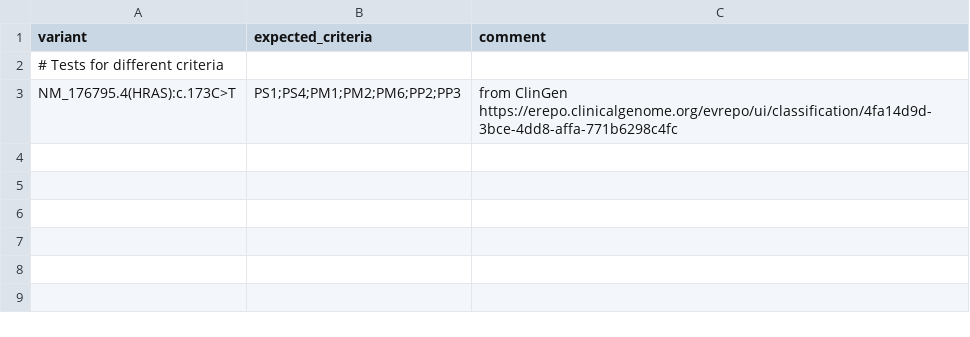
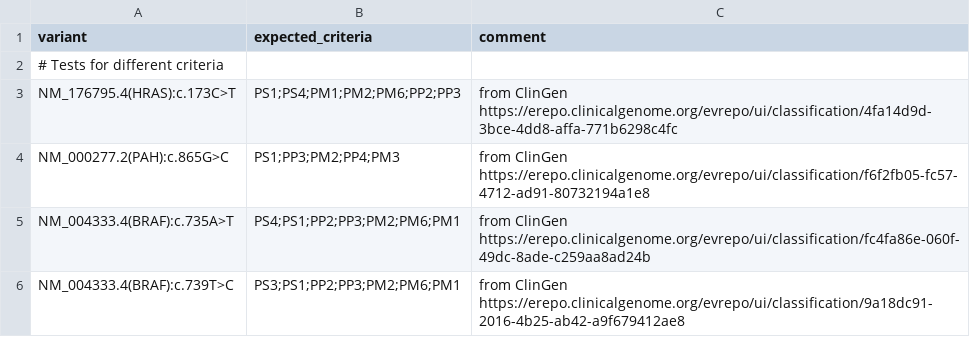
Before and after one commit to bihealth/auto-acmg, a CSV file: src/bench/comparison_criteria.csv, drawn as a sheet.

Commit message:
new clingen dataset

```diff
--- a/src/bench/comparison_criteria.csv
+++ b/src/bench/comparison_criteria.csv
@@ -3 +3,4 @@ variant,expected_criteria,comment
 NM_176795.4(HRAS):c.173C>T,PS1;PS4;PM1;PM2;PM6;PP2;PP3,from ClinGen https://erepo.clinicalgenome.org/evrepo/ui/classification/4fa14d9d-3bce-4dd8-affa-771b6298c4fc
+NM_000277.2(PAH):c.865G>C,PS1;PP3;PM2;PP4;PM3,from ClinGen https://erepo.clinicalgenome.org/evrepo/ui/classification/f6f2fb05-fc57-4712-ad91-80732194a1e8
+NM_004333.4(BRAF):c.735A>T,PS4;PS1;PP2;PP3;PM2;PM6;PM1,from ClinGen https://erepo.clinicalgenome.org/evrepo/ui/classification/fc4fa86e-060f-49dc-8ade-c259aa8ad24b
+NM_004333.4(BRAF):c.739T>C,PS3;PS1;PP2;PP3;PM2;PM6;PM1,from ClinGen https://erepo.clinicalgenome.org/evrepo/ui/classification/9a18dc91-2016-4b25-ab42-a9f679412ae8
```
Also changed, not shown: 5 other files.
